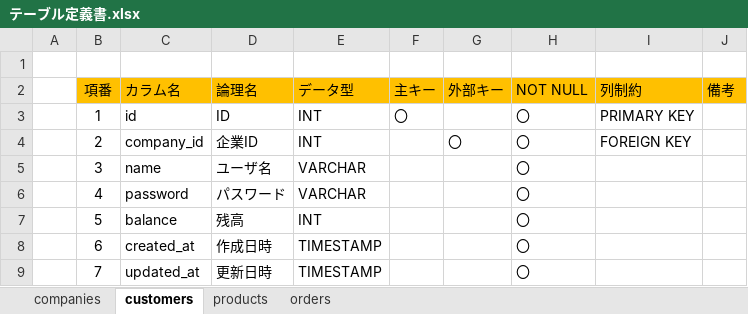
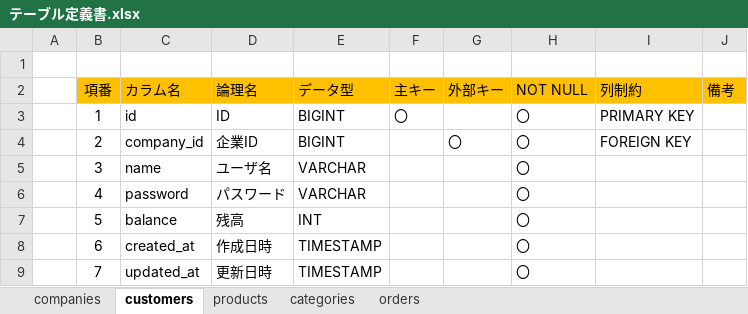
Before and after one commit to shunsuke5/electronic-commerce, an Excel workbook: docs/テーブル定義書.xlsx, sheet customers, drawn as a sheet; values as stored, in another font and other column widths than the file's, no borders; the diff names each change by its address in the sheet, - before the commit and + after, or states it on an @@ line.

```diff
--- a/docs/テーブル定義書.xlsx (sheet customers)
+++ b/docs/テーブル定義書.xlsx (sheet customers)
+sheet tab: categories
-E3:E4 (データ型): INT
+E3:E4 (データ型): BIGINT
```
Also changed, not shown: sheet products, sheet orders, sheet companies, 17 other files.
